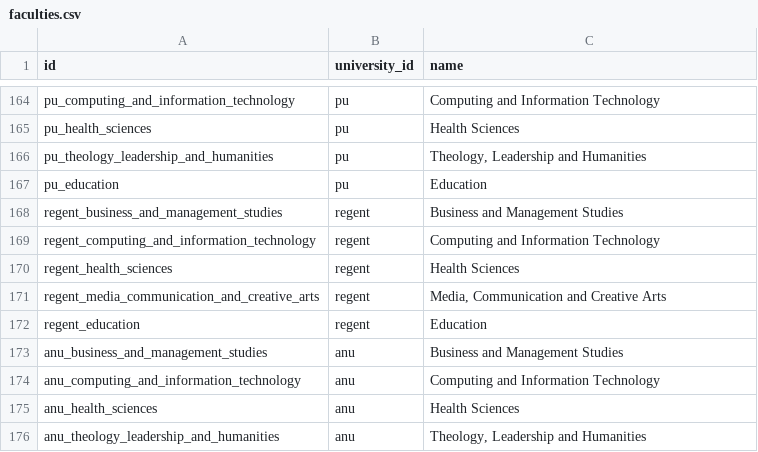
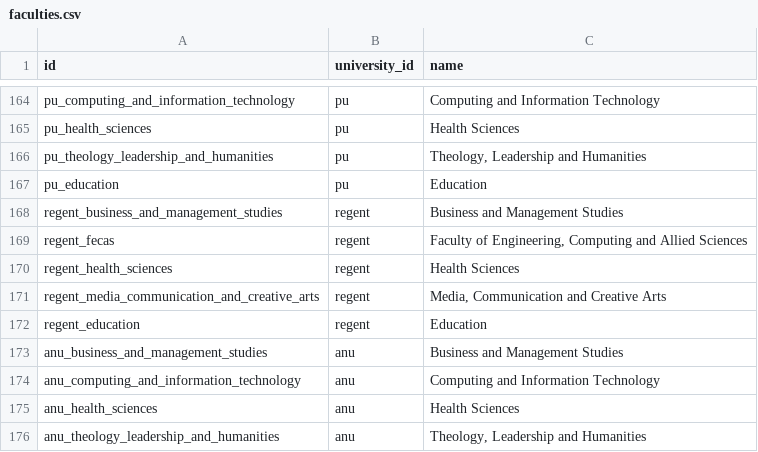
Before and after one commit to DAVID25-SELORM/THE-CAMPUS, a CSV file: uniconnect-platform/supabase/seed_data/ghana-tertiary-uniconnect-dataset/csv/faculties.csv, drawn as a sheet; only a part is shown, gaps mark what is left out; removed rows and columns are numbered as before the commit, all else as after; the diff names each change by its address in the sheet, - before the commit and + after, or states it on an @@ line.

```diff
--- a/uniconnect-platform/supabase/seed_data/ghana-tertiary-uniconnect-dataset/csv/faculties.csv
+++ b/uniconnect-platform/supabase/seed_data/ghana-tertiary-uniconnect-dataset/csv/faculties.csv
-row 169: regent_computing_and_information_technology | regent | Computing and Information Technology
+row 169: regent_fecas | regent | Faculty of Engineering, Computing and Allied Sciences
```
Also changed, not shown: uniconnect-platform/supabase/seed_data/ghana-tertiary-uniconnect-dataset/csv/departments.csv, 13 other files.
